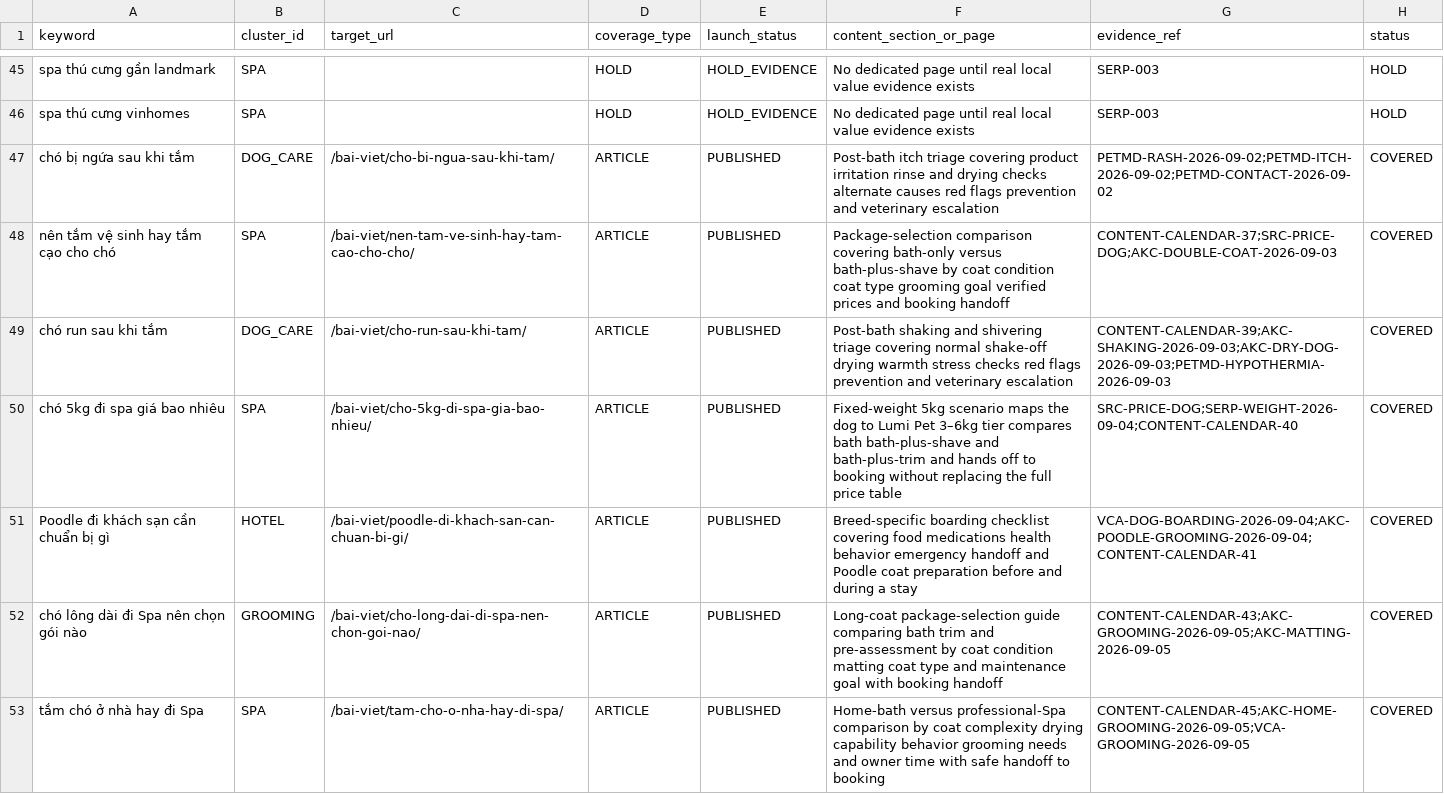
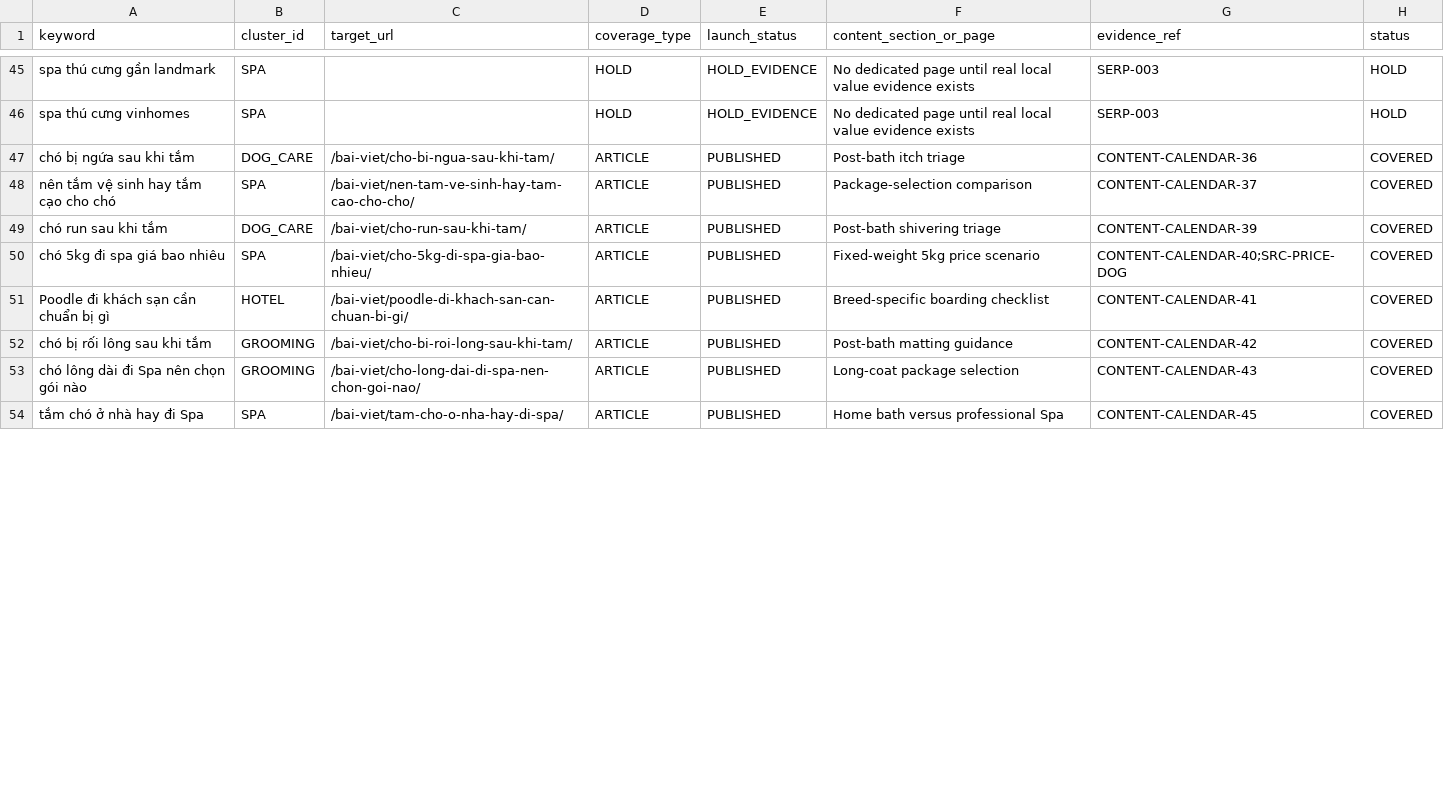
Before and after one commit to capquangfptminhlh/mimi, a CSV file: .website-os/evidence/keyword-page-coverage.csv, drawn as a sheet; only a part is shown, gaps mark what is left out; the diff covers the shown part only.

Commit message:
seo: prepare 2026-09-10 1900 dog head-shaking guide

```diff
--- a/.website-os/evidence/keyword-page-coverage.csv
+++ b/.website-os/evidence/keyword-page-coverage.csv
@@ -46,8 +46,9 @@ spa thú cưng gần landmark,SPA,,HOLD,HOLD_EVIDENCE,No dedicated page until re
 spa thú cưng vinhomes,SPA,,HOLD,HOLD_EVIDENCE,No dedicated page until real local value evidence exists,SERP-003,HOLD
-chó bị ngứa sau khi tắm,DOG_CARE,/bai-viet/cho-bi-ngua-sau-khi-tam/,ARTICLE,PUBLISHED,Post-bath itch triage covering product irritation rinse and drying checks alternate causes red flags prevention and veterinary escalation,PETMD-RASH-2026-09-02;PETMD-ITCH-2026-09-02;PETMD-CONTACT-2026-09-02,COVERED
-nên tắm vệ sinh hay tắm cạo cho chó,SPA,/bai-viet/nen-tam-ve-sinh-hay-tam-cao-cho-cho/,ARTICLE,PUBLISHED,Package-selection comparison covering bath-only versus bath-plus-shave by coat condition coat type grooming goal verified prices and booking handoff,CONTENT-CALENDAR-37;SRC-PRICE-DOG;AKC-DOUBLE-COAT-2026-09-03,COVERED
-chó run sau khi tắm,DOG_CARE,/bai-viet/cho-run-sau-khi-tam/,ARTICLE,PUBLISHED,Post-bath shaking and shivering triage covering normal shake-off drying warmth stress checks red flags prevention and veterinary escalation,CONTENT-CALENDAR-39;AKC-SHAKING-2026-09-03;AKC-DRY-DOG-2026-09-03;PETMD-HYPOTHERMIA-2026-09-03,COVERED
-chó 5kg đi spa giá bao nhiêu,SPA,/bai-viet/cho-5kg-di-spa-gia-bao-nhieu/,ARTICLE,PUBLISHED,Fixed-weight 5kg scenario maps the dog to Lumi Pet 3–6kg tier compares bath bath-plus-shave and bath-plus-trim and hands off to booking without replacing the full price table,SRC-PRICE-DOG;SERP-WEIGHT-2026-09-04;CONTENT-CALENDAR-40,COVERED
-Poodle đi khách sạn cần chuẩn bị gì,HOTEL,/bai-viet/poodle-di-khach-san-can-chuan-bi-gi/,ARTICLE,PUBLISHED,Breed-specific boarding checklist covering food medications health behavior emergency handoff and Poodle coat preparation before and during a stay,VCA-DOG-BOARDING-2026-09-04;AKC-POODLE-GROOMING-2026-09-04;CONTENT-CALENDAR-41,COVERED
-chó lông dài đi Spa nên chọn gói nào,GROOMING,/bai-viet/cho-long-dai-di-spa-nen-chon-goi-nao/,ARTICLE,PUBLISHED,Long-coat package-selection guide comparing bath trim and pre-assessment by coat condition matting coat type and maintenance goal with booking handoff,CONTENT-CALENDAR-43;AKC-GROOMING-2026-09-05;AKC-MATTING-2026-09-05,COVERED
-tắm chó ở nhà hay đi Spa,SPA,/bai-viet/tam-cho-o-nha-hay-di-spa/,ARTICLE,PUBLISHED,Home-bath versus professional-Spa comparison by coat complexity drying capability behavior grooming needs and owner time with safe handoff to booking,CONTENT-CALENDAR-45;AKC-HOME-GROOMING-2026-09-05;VCA-GROOMING-2026-09-05,COVERED
+chó bị ngứa sau khi tắm,DOG_CARE,/bai-viet/cho-bi-ngua-sau-khi-tam/,ARTICLE,PUBLISHED,Post-bath itch triage,CONTENT-CALENDAR-36,COVERED
+nên tắm vệ sinh hay tắm cạo cho chó,SPA,/bai-viet/nen-tam-ve-sinh-hay-tam-cao-cho-cho/,ARTICLE,PUBLISHED,Package-selection comparison,CONTENT-CALENDAR-37,COVERED
+chó run sau khi tắm,DOG_CARE,/bai-viet/cho-run-sau-khi-tam/,ARTICLE,PUBLISHED,Post-bath shivering triage,CONTENT-CALENDAR-39,COVERED
+chó 5kg đi spa giá bao nhiêu,SPA,/bai-viet/cho-5kg-di-spa-gia-bao-nhieu/,ARTICLE,PUBLISHED,Fixed-weight 5kg price scenario,CONTENT-CALENDAR-40;SRC-PRICE-DOG,COVERED
+Poodle đi khách sạn cần chuẩn bị gì,HOTEL,/bai-viet/poodle-di-khach-san-can-chuan-bi-gi/,ARTICLE,PUBLISHED,Breed-specific boarding checklist,CONTENT-CALENDAR-41,COVERED
+chó bị rối lông sau khi tắm,GROOMING,/bai-viet/cho-bi-roi-long-sau-khi-tam/,ARTICLE,PUBLISHED,Post-bath matting guidance,CONTENT-CALENDAR-42,COVERED
+chó lông dài đi Spa nên chọn gói nào,GROOMING,/bai-viet/cho-long-dai-di-spa-nen-chon-goi-nao/,ARTICLE,PUBLISHED,Long-coat package selection,CONTENT-CALENDAR-43,COVERED
+tắm chó ở nhà hay đi Spa,SPA,/bai-viet/tam-cho-o-nha-hay-di-spa/,ARTICLE,PUBLISHED,Home bath versus professional Spa,CONTENT-CALENDAR-45,COVERED
```
Also changed, not shown: 1 added row and 60 edited cells elsewhere in this file, .website-os/evidence/cannibalization-register.csv, .website-os/evidence/image-production-plan.csv, 10 other files.
